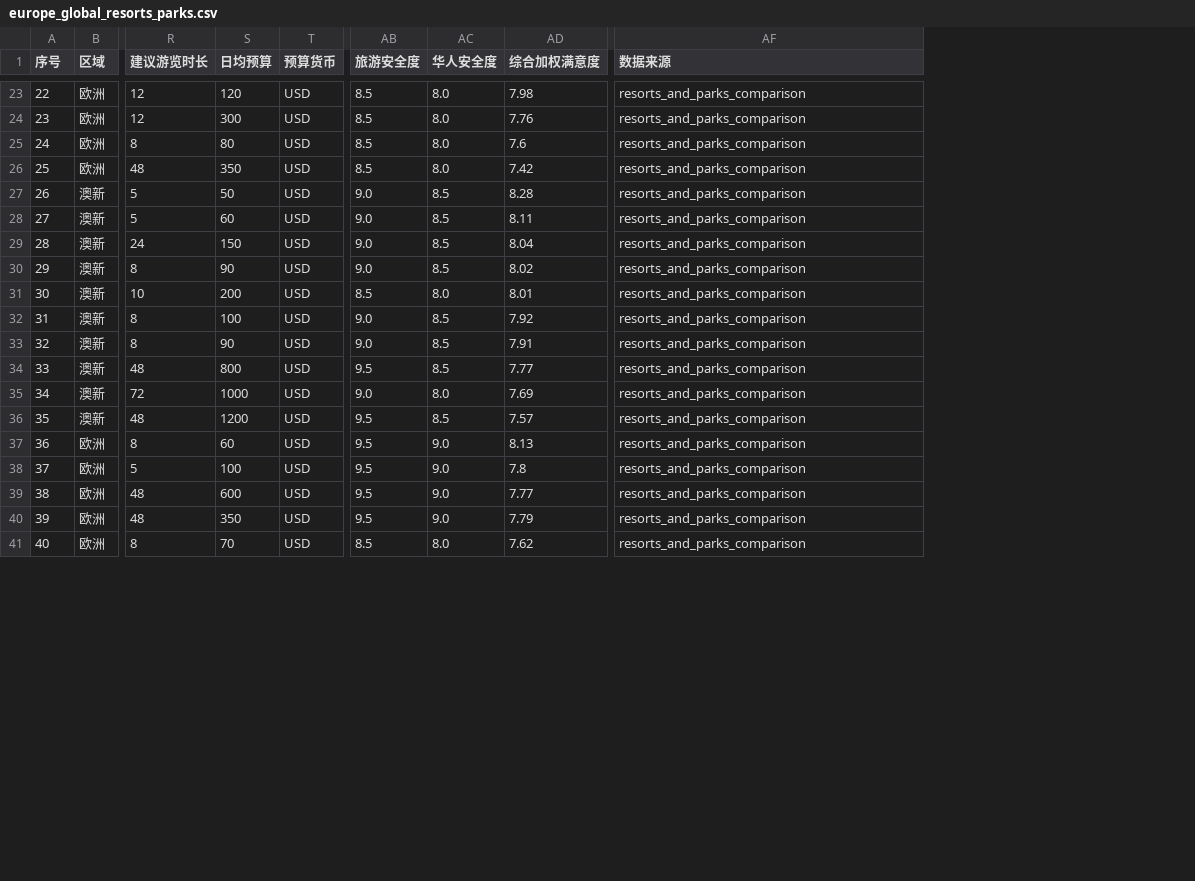
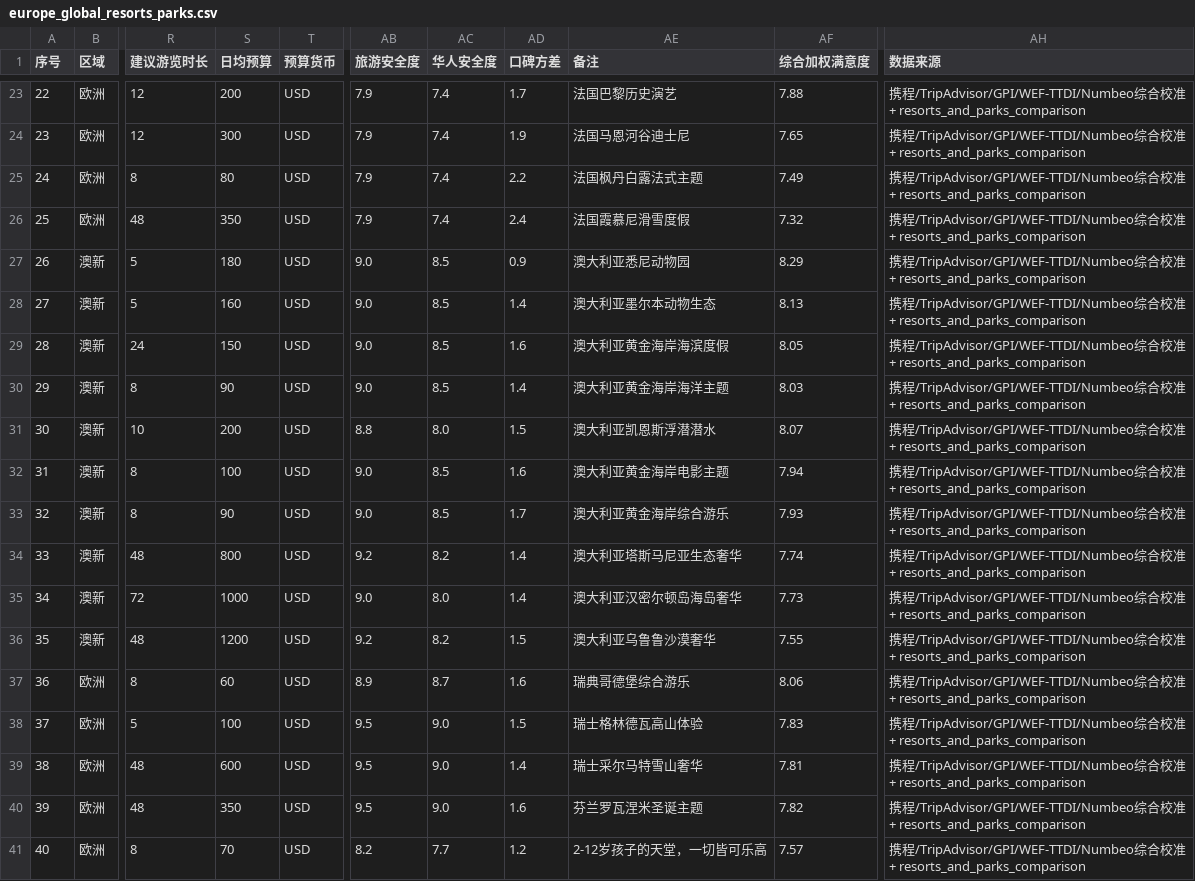
Before and after one commit to host452b/travel_with_family, a CSV file: europe_global_resorts_parks.csv, drawn as a sheet; only a part is shown, gaps mark what is left out; addresses are those after the commit; the diff covers the shown part only; the diff names each change by its address in the sheet, - before the commit and + after, or states it on an @@ line.

```diff
--- a/europe_global_resorts_parks.csv
+++ b/europe_global_resorts_parks.csv
+column AD (口碑方差), rows 23-41: 1.7 | 1.9 | 2.2 | 2.4 | 0.9 | 1.4 | 1.6 | 1.4 | 1.5 | 1.6 | 1.7 | 1.4 | 1.4 | 1.5 | 1.6 | 1.5 | 1.4 | 1.6 | 1.2
+column AE (备注), rows 23-41: 法国巴黎历史演艺 | 法国马恩河谷迪士尼 | 法国枫丹白露法式主题 | 法国霞慕尼滑雪度假 | 澳大利亚悉尼动物园 | 澳大利亚墨尔本动物生态 | 澳大利亚黄金海岸海滨度假 | 澳大利亚黄金海岸海洋主题 | 澳大利亚凯恩斯浮潜潜水 | 澳大利亚黄金海岸电影主题 | 澳大利亚黄金海岸综合游乐 | 澳大利亚塔斯马尼亚生态奢华 | 澳大利亚汉密尔顿岛海岛奢华 | 澳大利亚乌鲁鲁沙漠奢华 | 瑞典哥德堡综合游乐 | 瑞士格林德瓦高山体验 | 瑞士采尔马特雪山奢华 | 芬兰罗瓦涅米圣诞主题 | 2-12岁孩子的天堂，一切皆可乐高
-S23 (日均预算): 120
+S23 (日均预算): 200
-AB23:AB26 (旅游安全度): 8.5
+AB23:AB26 (旅游安全度): 7.9
-AC23:AC26 (华人安全度): 8.0
+AC23:AC26 (华人安全度): 7.4
-AF23 (综合加权满意度): 7.98
+AF23 (综合加权满意度): 7.88
-AH23:AH41 (数据来源): resorts_and_parks_comparison
+AH23:AH41 (数据来源): 携程/TripAdvisor/GPI/WEF-TTDI/Numbeo综合校准 + resorts_and_parks_comparison
-AF24 (综合加权满意度): 7.76
+AF24 (综合加权满意度): 7.65
-AF25 (综合加权满意度): 7.6
+AF25 (综合加权满意度): 7.49
-AF26 (综合加权满意度): 7.42
+AF26 (综合加权满意度): 7.32
-S27 (日均预算): 50
+S27 (日均预算): 180
-AF27 (综合加权满意度): 8.28
+AF27 (综合加权满意度): 8.29
-S28 (日均预算): 60
+S28 (日均预算): 160
-AF28 (综合加权满意度): 8.11
+AF28 (综合加权满意度): 8.13
-AF29 (综合加权满意度): 8.04
+AF29 (综合加权满意度): 8.05
-AF30 (综合加权满意度): 8.02
+AF30 (综合加权满意度): 8.03
-AB31 (旅游安全度): 8.5
+AB31 (旅游安全度): 8.8
-AF31 (综合加权满意度): 8.01
+AF31 (综合加权满意度): 8.07
-AF32 (综合加权满意度): 7.92
+AF32 (综合加权满意度): 7.94
-AF33 (综合加权满意度): 7.91
+AF33 (综合加权满意度): 7.93
-AB34 (旅游安全度): 9.5
+AB34 (旅游安全度): 9.2
-AC34 (华人安全度): 8.5
+AC34 (华人安全度): 8.2
-AF34 (综合加权满意度): 7.77
+AF34 (综合加权满意度): 7.74
-AF35 (综合加权满意度): 7.69
+AF35 (综合加权满意度): 7.73
-AB36 (旅游安全度): 9.5
+AB36 (旅游安全度): 9.2
-AC36 (华人安全度): 8.5
+AC36 (华人安全度): 8.2
-AF36 (综合加权满意度): 7.57
+AF36 (综合加权满意度): 7.55
-AB37 (旅游安全度): 9.5
+AB37 (旅游安全度): 8.9
-AC37 (华人安全度): 9.0
+AC37 (华人安全度): 8.7
-AF37 (综合加权满意度): 8.13
+AF37 (综合加权满意度): 8.06
-AF38 (综合加权满意度): 7.8
+AF38 (综合加权满意度): 7.83
-AF39 (综合加权满意度): 7.77
+AF39 (综合加权满意度): 7.81
-AF40 (综合加权满意度): 7.79
+AF40 (综合加权满意度): 7.82
-AB41 (旅游安全度): 8.5
+AB41 (旅游安全度): 8.2
-AC41 (华人安全度): 8.0
+AC41 (华人安全度): 7.7
-AF41 (综合加权满意度): 7.62
+AF41 (综合加权满意度): 7.57
```
Also changed, not shown: 90 edited cells elsewhere in this file, asia_resorts_parks.csv, 12 other files.
